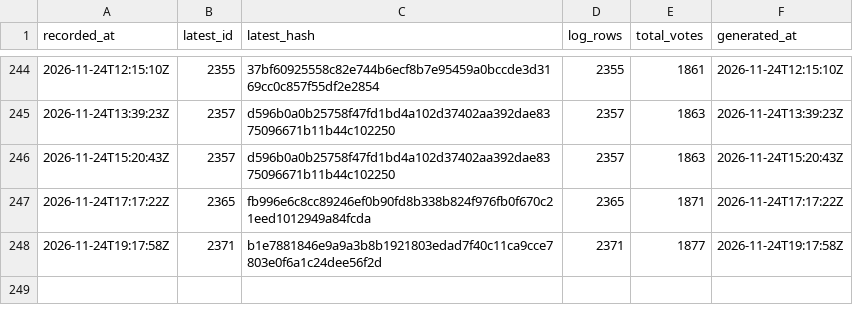
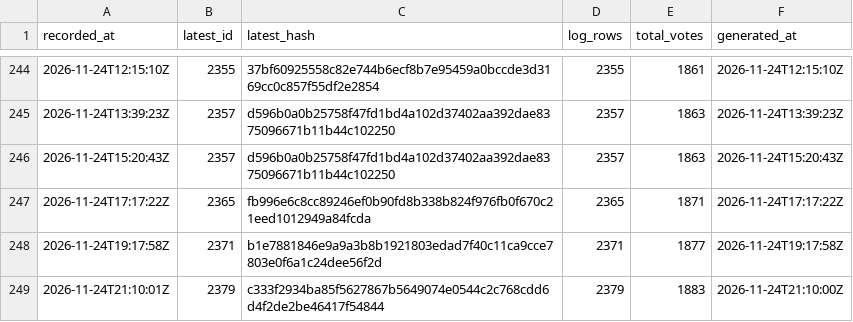
Before and after one commit to listastudentore-afk/lista-studentore-audit, a CSV file: tirana-heads.csv, drawn as a sheet; only a part is shown, gaps mark what is left out.

```diff
--- a/tirana-heads.csv
+++ b/tirana-heads.csv
@@ -248 +248,2 @@ recorded_at,latest_id,latest_hash,log_rows,total_votes,generated_at
 2026-11-24T19:17:58Z,2371,b1e7881846e9a9a3b8b1921803edad7f40c11ca9cce7803e0f6a1c24dee56f2d,2371,1877,2026-11-24T19:17:58Z
+2026-11-24T21:10:01Z,2379,c333f2934ba85f5627867b5649074e0544c2c768cdd6d4f2de2be46417f54844,2379,1883,2026-11-24T21:10:00Z
```
Also changed, not shown: heads.csv, 1 other file.
